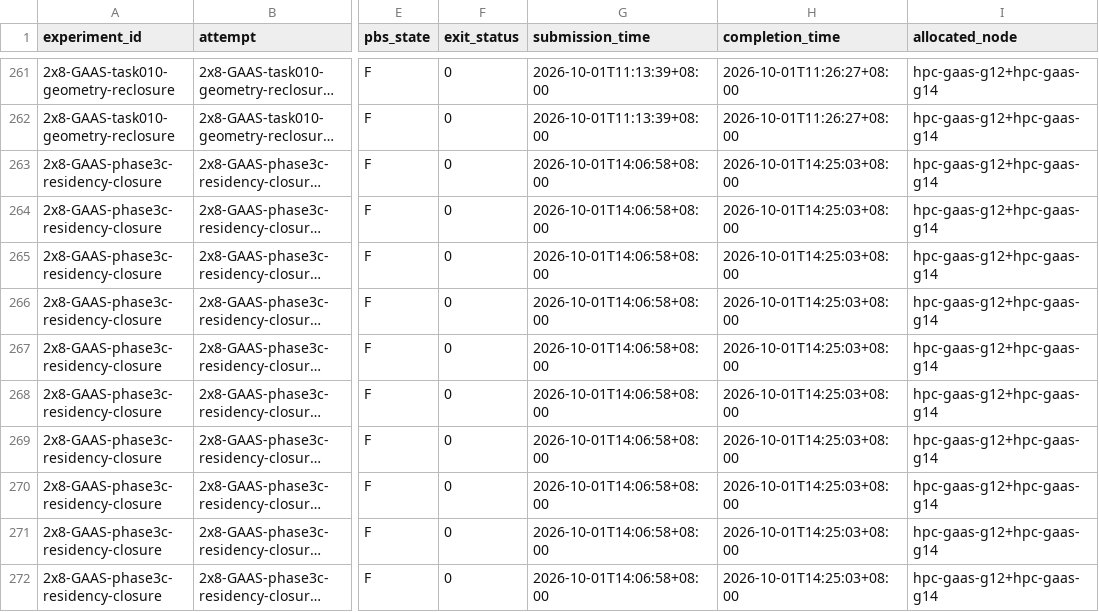
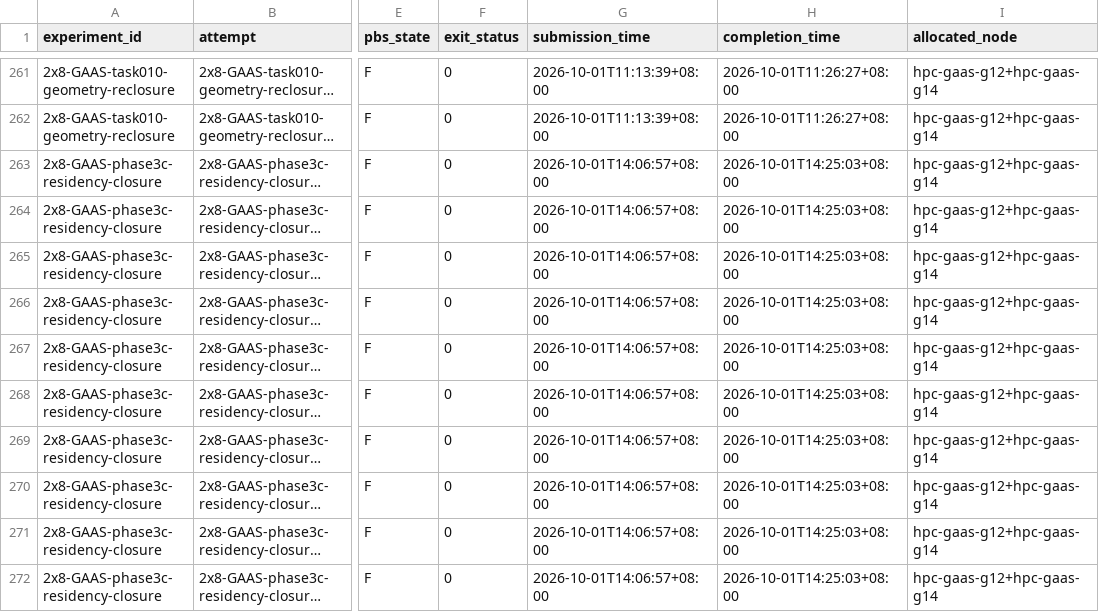
Before and after one commit to QuangPham2404/HPL-MxP-Agent-Test, a CSV file: results/metrics.csv, drawn as a sheet; only a part is shown, gaps mark what is left out; long unchanged cells end in …; the diff names each change by its address in the sheet, - before the commit and + after, or states it on an @@ line.

Commit message:
Correct 2x8 phase3c submission_time to PBS ctime

```diff
--- a/results/metrics.csv
+++ b/results/metrics.csv
-G263:G272 (submission_time): 2026-10-01T14:06:58+08:00
+G263:G272 (submission_time): 2026-10-01T14:06:57+08:00
```
